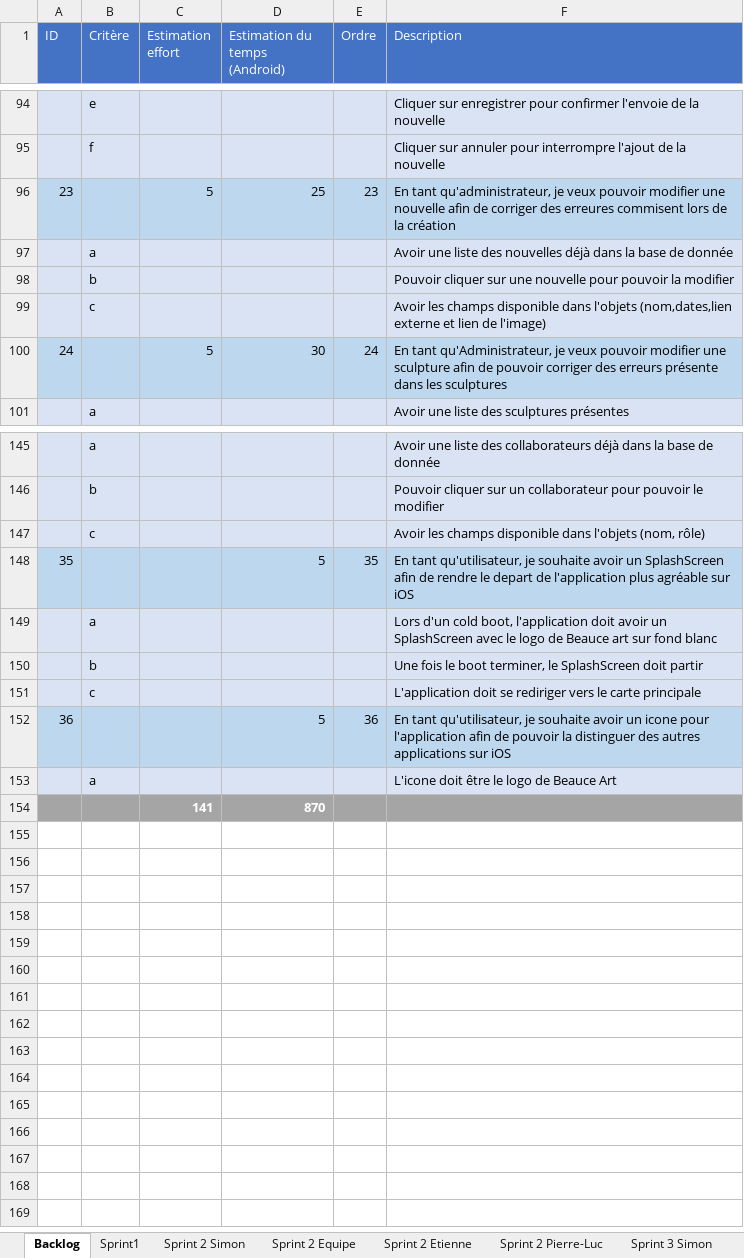
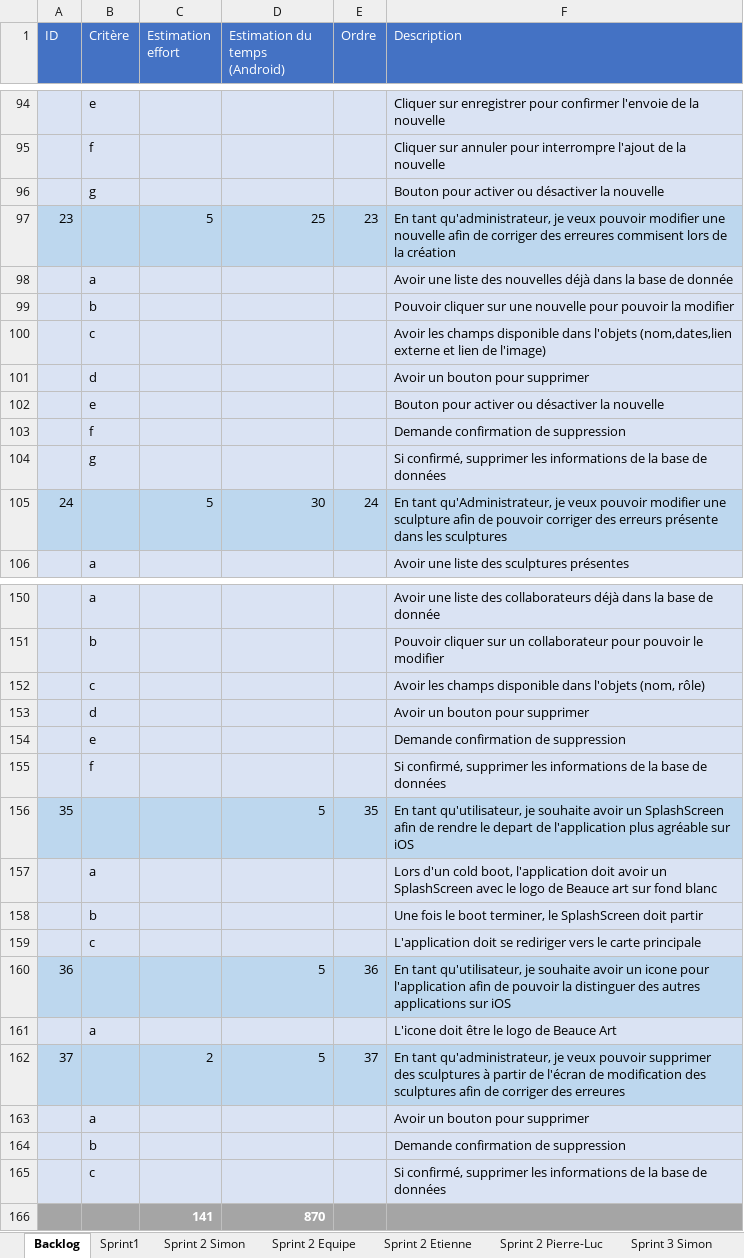
Before and after one commit to Riogun13/Projet-ESP-, an Excel workbook: Backlog.xlsx, sheet Backlog, drawn as a sheet; only a part is shown, gaps mark what is left out; values as stored, in another font and other column widths than the file's, no borders; the diff names each change by its address in the sheet, - before the commit and + after, or states it on an @@ line.

Commit message:
Backlog

```diff
--- a/Backlog.xlsx (sheet Backlog)
+++ b/Backlog.xlsx (sheet Backlog)
+row 96:  | g |  |  |  | Bouton pour activer ou désactiver la nouvelle
+row 101:  | d |  |  |  | Avoir un bouton pour supprimer
+row 102:  | e |  |  |  | Bouton pour activer ou désactiver la nouvelle
+row 103:  | f |  |  |  | Demande confirmation de suppression
+row 104:  | g |  |  |  | Si confirmé, supprimer les informations de la base de données
+row 153:  | d |  |  |  | Avoir un bouton pour supprimer
+row 154:  | e |  |  |  | Demande confirmation de suppression
+row 155:  | f |  |  |  | Si confirmé, supprimer les informations de la base de données
+row 162: 37 |  | 2 | 5 | 37 | En tant qu'administrateur, je veux pouvoir supprimer des sculptures à partir de l'écran de modification des sculptures afin de corriger des erreures
+row 163:  | a |  |  |  | Avoir un bouton pour supprimer
+row 164:  | b |  |  |  | Demande confirmation de suppression
+row 165:  | c |  |  |  | Si confirmé, supprimer les informations de la base de données
```
Also changed, not shown: sheet Sprint 4 Pierre-Luc, sheet Sprint 4 Étienne, formulas that keep their value.
